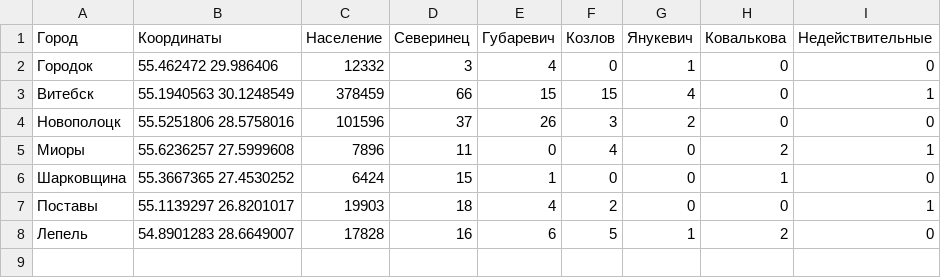
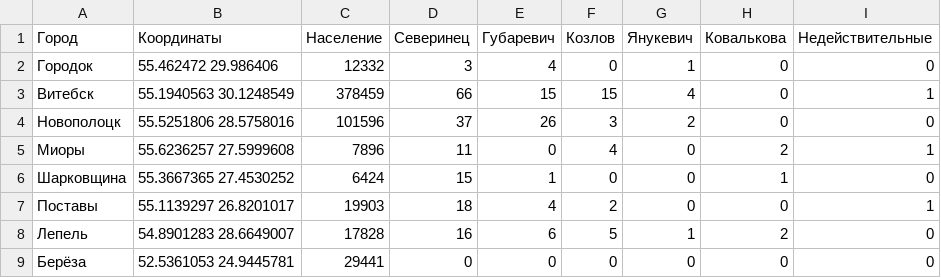
Before and after one commit to iced/primariezzz, a CSV file: results.csv, drawn as a sheet.

Commit message:
Update results.csv

```diff
--- a/results.csv
+++ b/results.csv
@@ -8 +8,2 @@
 Лепель, 54.8901283 28.6649007, 17828, 16, 6, 5, 1, 2, 0
+Берёза, 52.5361053 24.9445781, 29441, 0, 0, 0, 0, 0, 0
```
